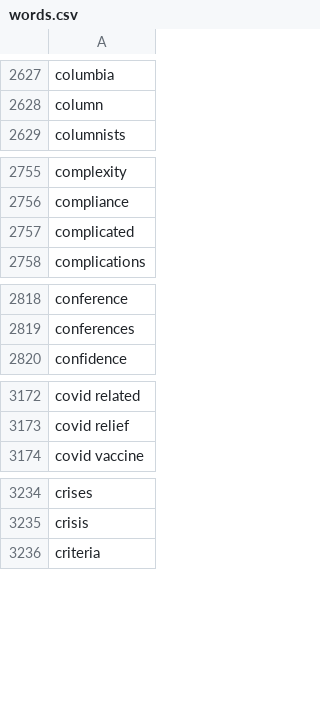
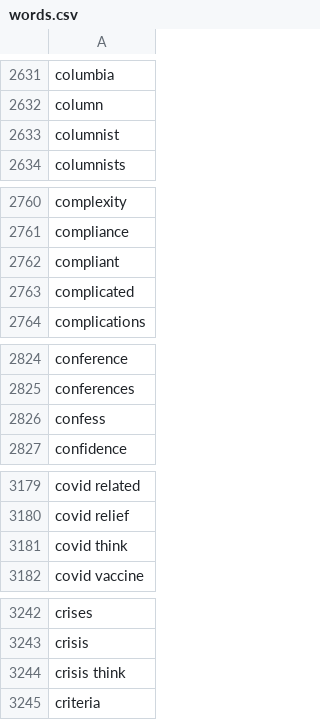
Before and after one commit to matthagy/slowboring_article_clusters, a CSV file: data/words.csv, drawn as a sheet; only a part is shown, gaps mark what is left out; the diff covers the shown part only; the diff names each change by its address in the sheet, - before the commit and + after, or states it on an @@ line.

```diff
--- a/data/words.csv
+++ b/data/words.csv
+row 2633: columnist
+row 2762: compliant
+row 2826: confess
+row 3181: covid think
+row 3244: crisis think
```
Also changed, not shown: 37 added rows, 2 removed rows and 1 edited cell elsewhere in this file, data/posts.csv, 2 other files.
